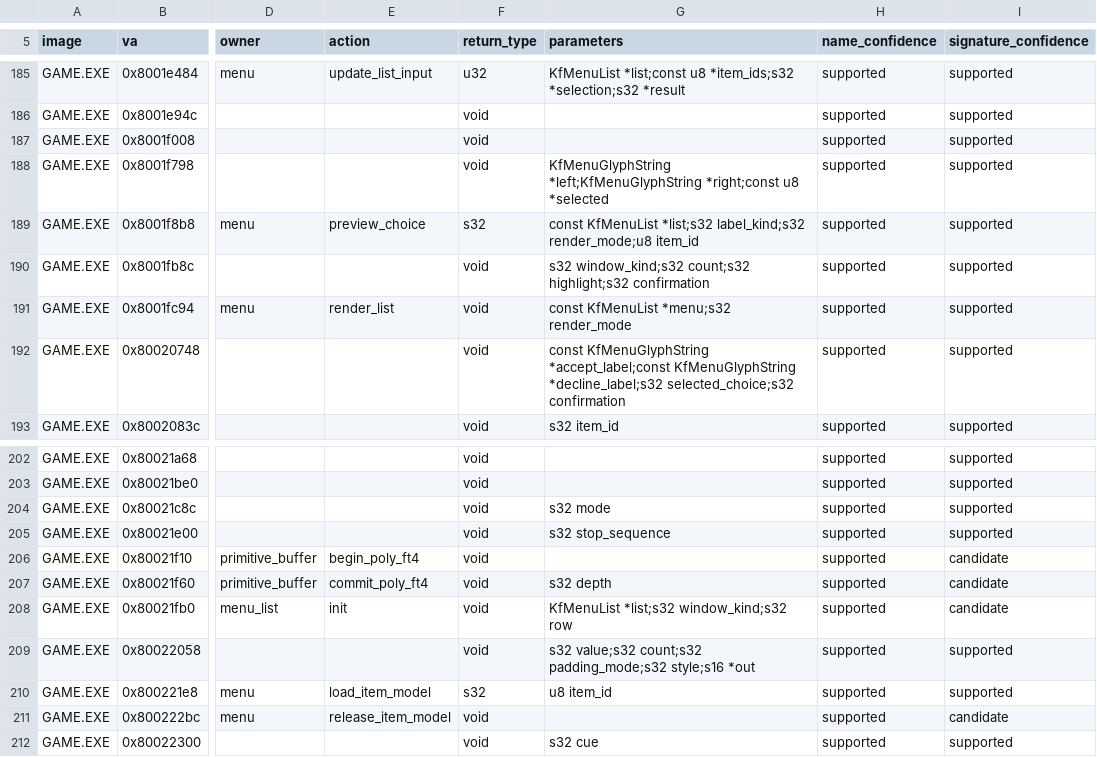
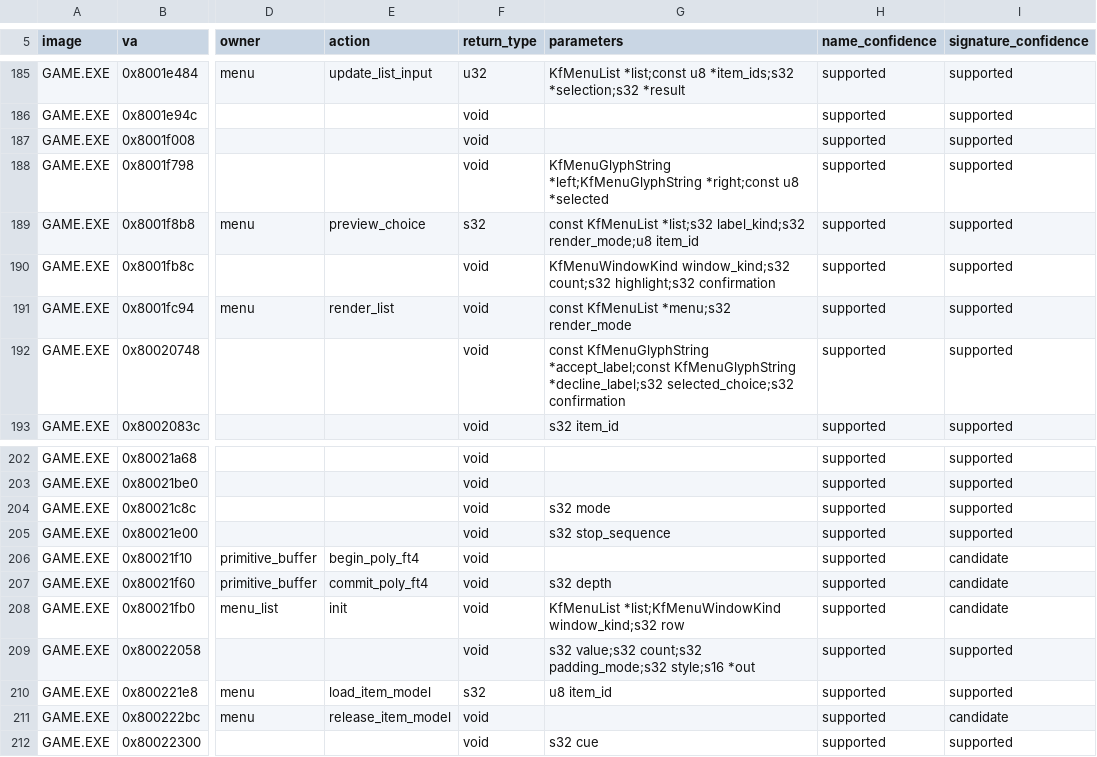
Before and after one commit to sushi-shi/kings-field-2-decomp, a TSV file: config/retail/function_identities.tsv, drawn as a sheet; only a part is shown, gaps mark what is left out; the diff names each change by its address in the sheet, - before the commit and + after, or states it on an @@ line.

```diff
--- a/config/retail/function_identities.tsv
+++ b/config/retail/function_identities.tsv
-G190 (parameters): s32 window_kind;s32 count;s32…
+G190 (parameters): KfMenuWindowKind window_kind;s32 count;s32…
-G208 (parameters): KfMenuList *list;s32 window_kind;s32 row
+G208 (parameters): KfMenuList *list;KfMenuWindowKind window_kind;s32 row
```
Also changed, not shown: docs/enum-domain-plan.tsv, 2 other files.
